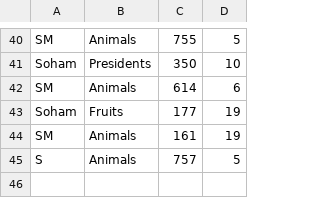
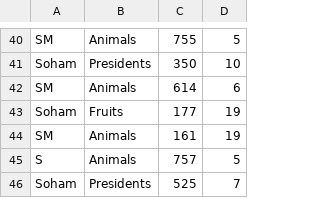
Before and after one commit to ShawnZhuPro/Image-Revealer-Game, a CSV file: highscores.csv, drawn as a sheet; only a part is shown, gaps mark what is left out.

```diff
--- a/highscores.csv
+++ b/highscores.csv
@@ -45 +45,2 @@ SM,Animals,161,19
 S,Animals,757,5
+Soham,Presidents,525,7
```
Also changed, not shown: 2 other files.
